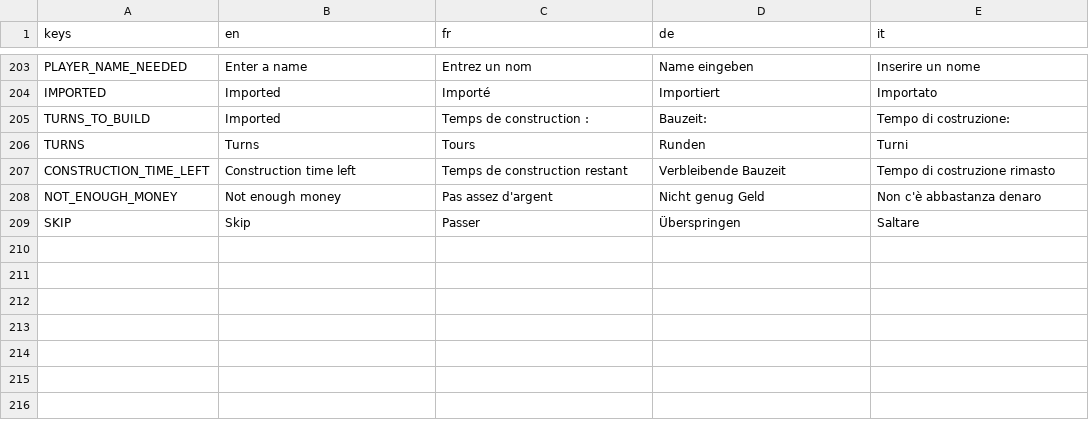
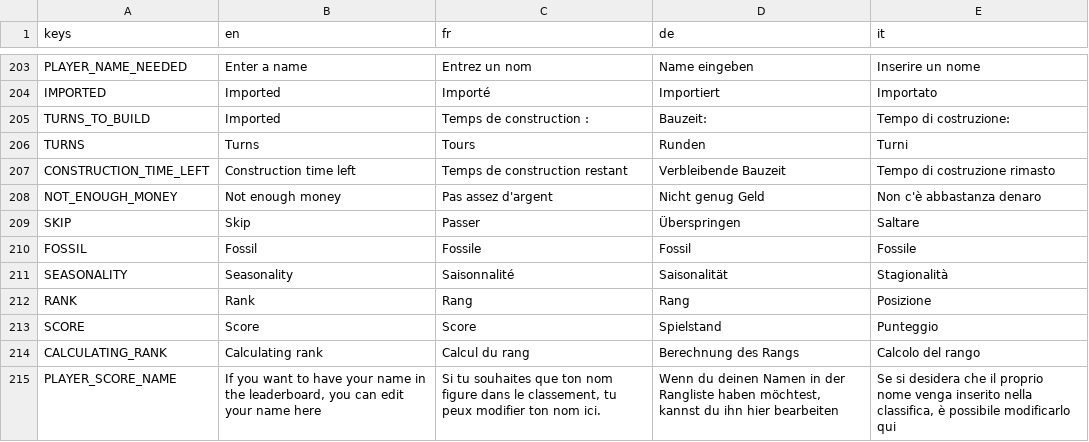
Before and after one commit to usi-sweet-sure/EnsuredEnergy_GDScript, a CSV file: Text.csv, drawn as a sheet; only a part is shown, gaps mark what is left out.

```diff
--- a/Text.csv
+++ b/Text.csv
@@ -241 +241,7 @@ NOT_ENOUGH_MONEY,Not enough money,Pas assez d'argent,Nicht genug Geld,Non c'è a
 SKIP,Skip,Passer,Überspringen,Saltare
+FOSSIL,Fossil,Fossile,Fossil,Fossile
+SEASONALITY,Seasonality,Saisonnalité,Saisonalität,Stagionalità
+RANK,Rank,Rang,Rang,Posizione
+SCORE,Score,Score,Spielstand,Punteggio
+CALCULATING_RANK,Calculating rank,Calcul du rang,Berechnung des Rangs,Calcolo del rango
+PLAYER_SCORE_NAME,"If you want to have your name in the leaderboard, you can edit your name here","Si tu souhaites que ton nom figure dans le classement, tu peux modifier ton nom ici.","Wenn du deinen Namen in der Rangliste haben möchtest, kannst du ihn hier bearbeiten","Se si desidera che il proprio nome venga inserito nella classifica, è possibile modificarlo qui"
```
Also changed, not shown: 4 other files.
